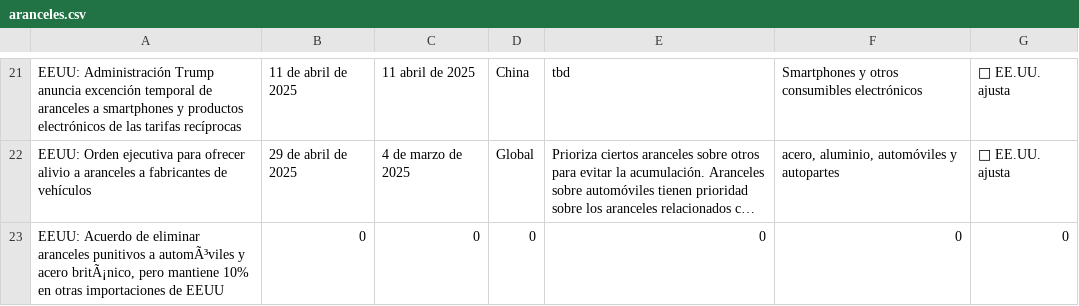
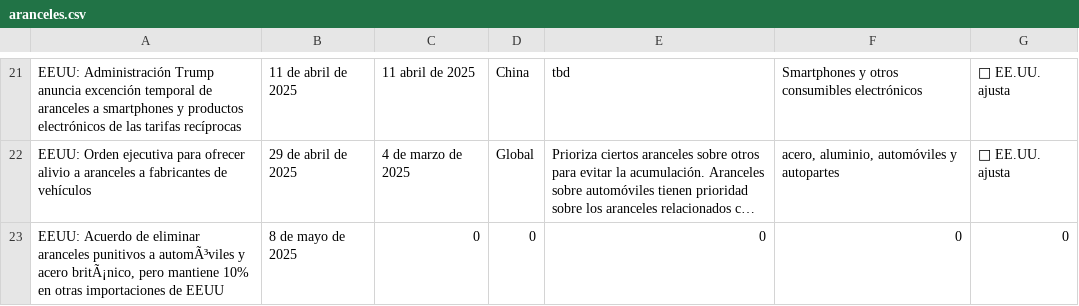
Before and after one commit to alebusta/tenendencias_tradewar, a CSV file: aranceles.csv, drawn as a sheet; only a part is shown, gaps mark what is left out; long unchanged cells end in …; the diff names each change by its address in the sheet, - before the commit and + after, or states it on an @@ line.

Commit message:
Update aranceles.csv

```diff
--- a/aranceles.csv
+++ b/aranceles.csv
-B23: 0
+B23: 8 de mayo de 2025
```
